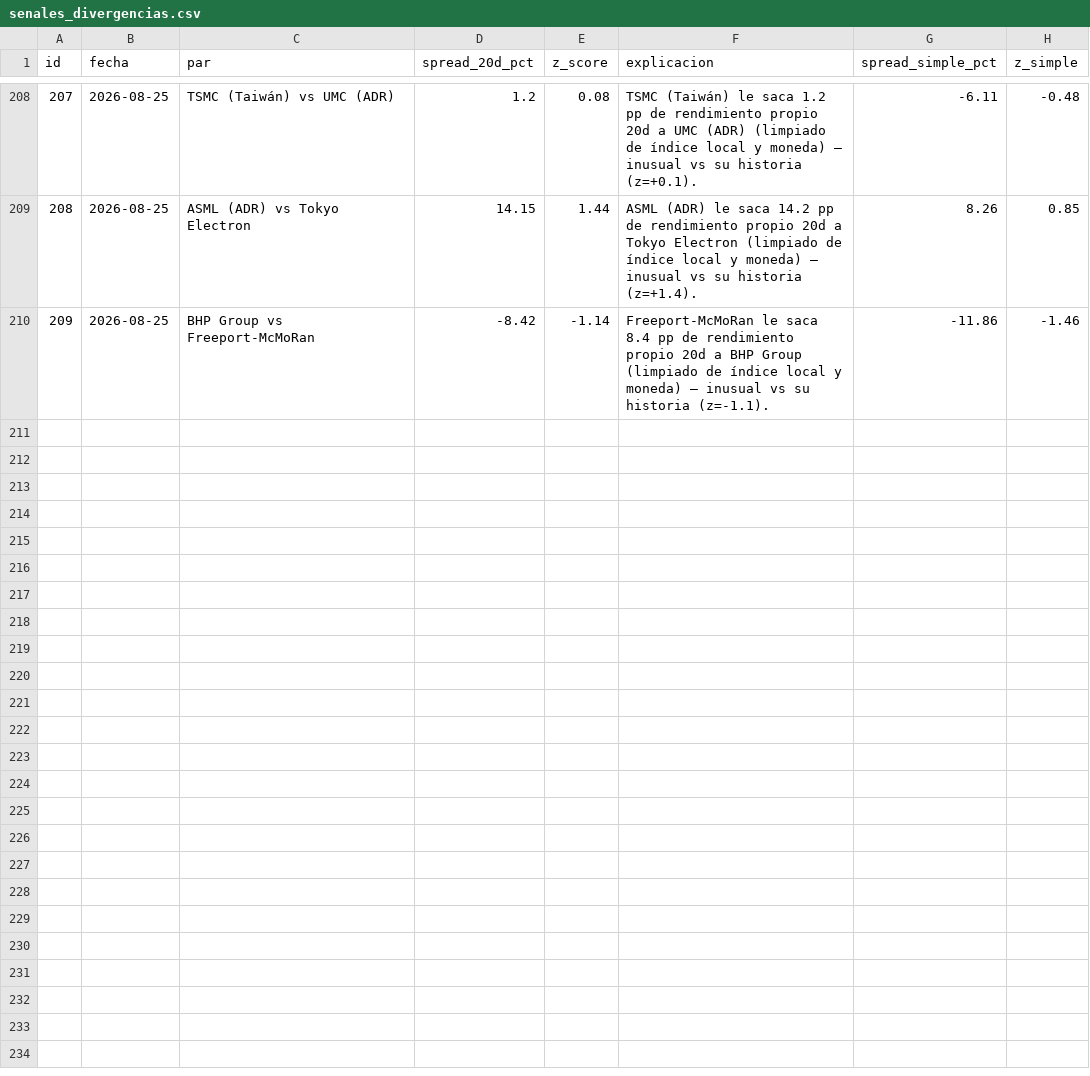
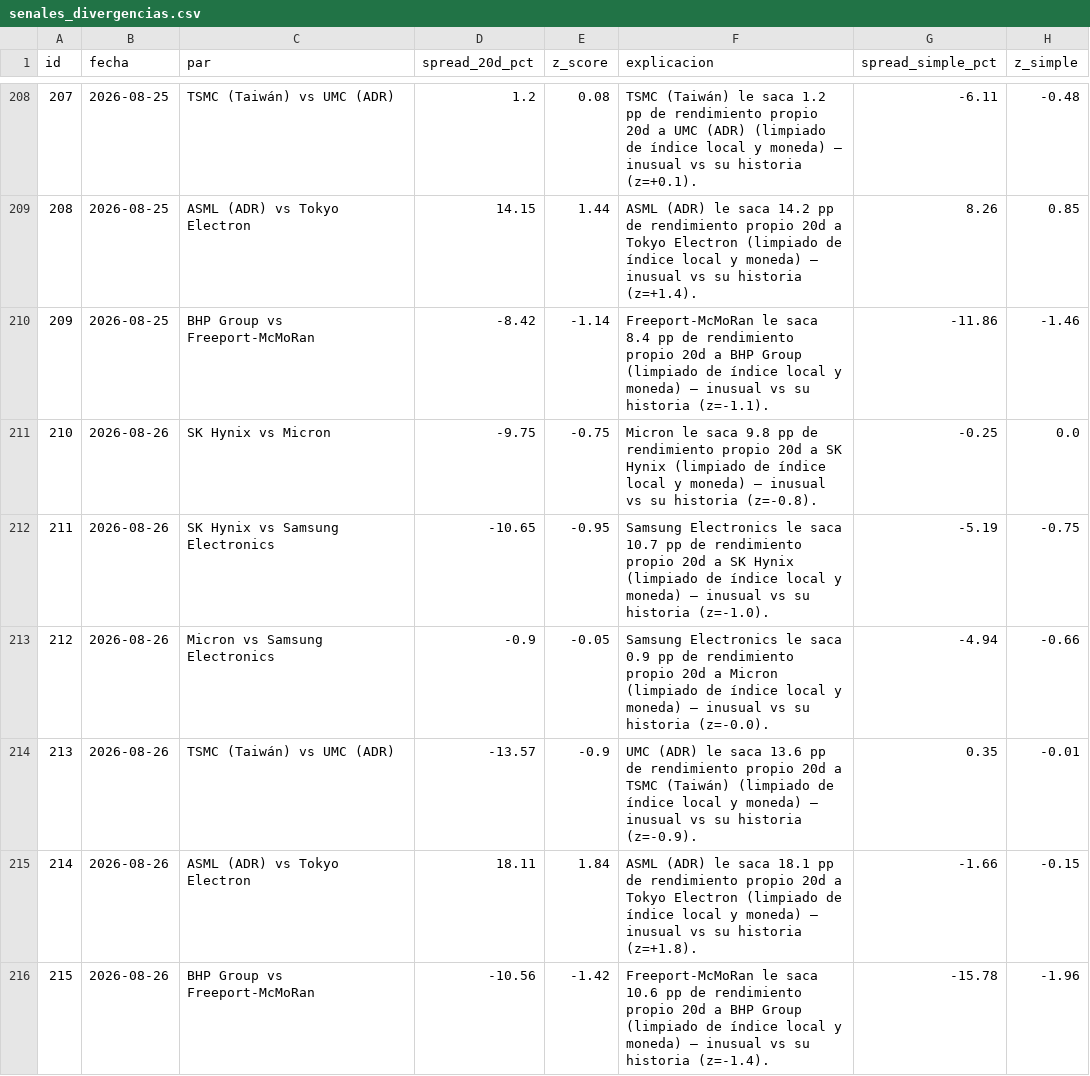
Before and after one commit to nicolasaraneda/mki-terminal, a CSV file: data/backups/senales_divergencias.csv, drawn as a sheet; only a part is shown, gaps mark what is left out; the diff names each change by its address in the sheet, - before the commit and + after, or states it on an @@ line.

```diff
--- a/data/backups/senales_divergencias.csv
+++ b/data/backups/senales_divergencias.csv
+row 211: 210 | 2026-08-26 | SK Hynix vs Micron | -9.75 | -0.75 | Micron le saca 9.8 pp de rendimiento propio 20d a SK Hynix (limpiado de índice local y moneda) — inusual vs su historia (z=-0.8). | -0.25 | 0.0
+row 212: 211 | 2026-08-26 | SK Hynix vs Samsung Electronics | -10.65 | -0.95 | Samsung Electronics le saca 10.7 pp de rendimiento propio 20d a SK Hynix (limpiado de índice local y moneda) — inusual vs su historia (z=-1.0). | -5.19 | -0.75
+row 213: 212 | 2026-08-26 | Micron vs Samsung Electronics | -0.9 | -0.05 | Samsung Electronics le saca 0.9 pp de rendimiento propio 20d a Micron (limpiado de índice local y moneda) — inusual vs su historia (z=-0.0). | -4.94 | -0.66
+row 214: 213 | 2026-08-26 | TSMC (Taiwán) vs UMC (ADR) | -13.57 | -0.9 | UMC (ADR) le saca 13.6 pp de rendimiento propio 20d a TSMC (Taiwán) (limpiado de índice local y moneda) — inusual vs su historia (z=-0.9). | 0.35 | -0.01
+row 215: 214 | 2026-08-26 | ASML (ADR) vs Tokyo Electron | 18.11 | 1.84 | ASML (ADR) le saca 18.1 pp de rendimiento propio 20d a Tokyo Electron (limpiado de índice local y moneda) — inusual vs su historia (z=+1.8). | -1.66 | -0.15
+row 216: 215 | 2026-08-26 | BHP Group vs Freeport-McMoRan | -10.56 | -1.42 | Freeport-McMoRan le saca 10.6 pp de rendimiento propio 20d a BHP Group (limpiado de índice local y moneda) — inusual vs su historia (z=-1.4). | -15.78 | -1.96
```
Also changed, not shown: data/backups/senales_senales_ticker.csv, data/backups/senales_snapshots.csv, 2 other files.
